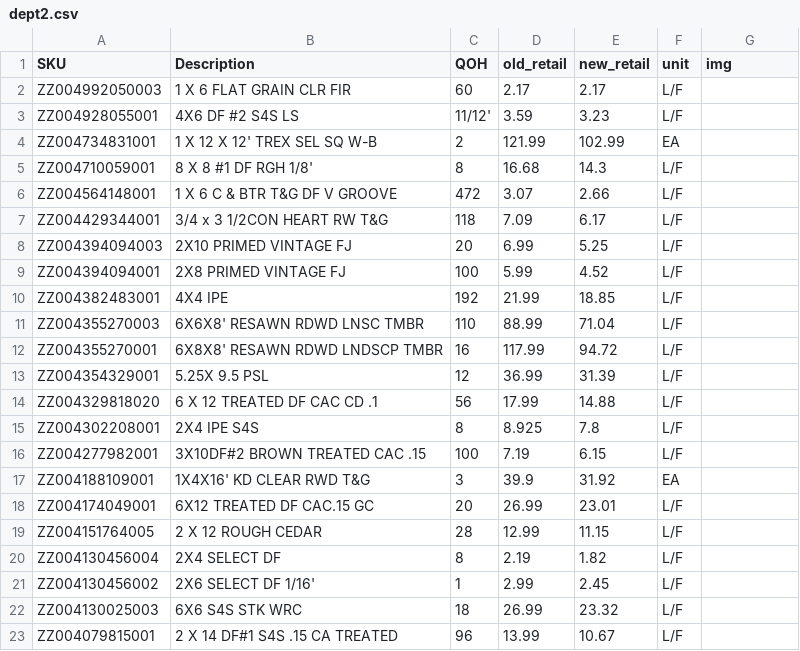
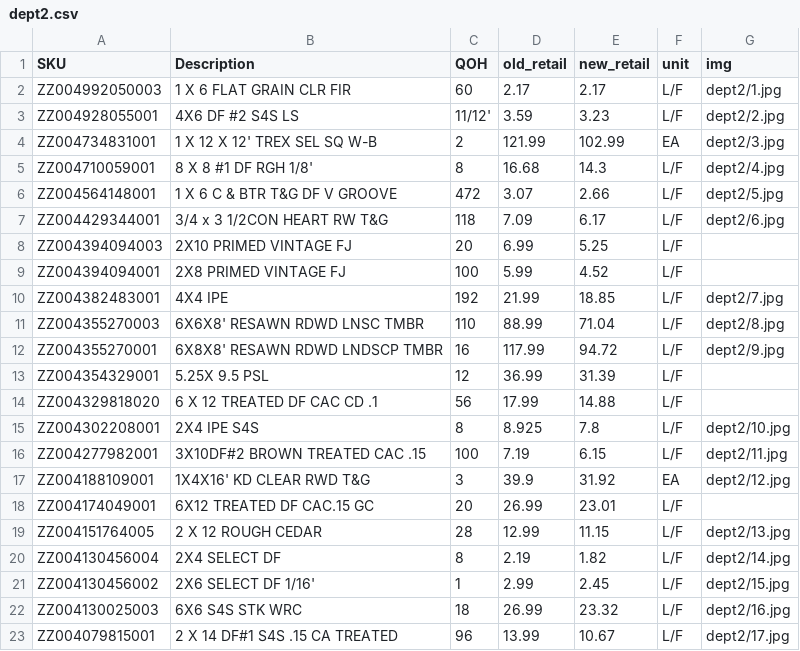
Before and after one commit to anawalt/clearance-catalog, a CSV file: data/dept2.csv, drawn as a sheet.

Commit message:
Update dept2.csv

```diff
--- a/data/dept2.csv
+++ b/data/dept2.csv
@@ -1,23 +1,23 @@
 SKU,Description,QOH,old_retail,new_retail,unit,img
-ZZ004992050003,1 X 6 FLAT GRAIN CLR FIR,60,2.17,2.17,L/F,
-ZZ004928055001,4X6 DF #2 S4S LS,11/12',3.59,3.23,L/F,
-ZZ004734831001,1 X 12 X 12' TREX SEL SQ W-B,2,121.99,102.99,EA,
-ZZ004710059001,8 X 8 #1 DF RGH  1/8',8,16.68,14.3,L/F,
-ZZ004564148001,1 X 6 C & BTR T&G DF V GROOVE,472,3.07,2.66,L/F,
-ZZ004429344001,3/4 x 3 1/2CON HEART RW T&G,118,7.09,6.17,L/F,
+ZZ004992050003,1 X 6 FLAT GRAIN CLR FIR,60,2.17,2.17,L/F,dept2/1.jpg
+ZZ004928055001,4X6 DF #2 S4S LS,11/12',3.59,3.23,L/F,dept2/2.jpg
+ZZ004734831001,1 X 12 X 12' TREX SEL SQ W-B,2,121.99,102.99,EA,dept2/3.jpg
+ZZ004710059001,8 X 8 #1 DF RGH  1/8',8,16.68,14.3,L/F,dept2/4.jpg
+ZZ004564148001,1 X 6 C & BTR T&G DF V GROOVE,472,3.07,2.66,L/F,dept2/5.jpg
+ZZ004429344001,3/4 x 3 1/2CON HEART RW T&G,118,7.09,6.17,L/F,dept2/6.jpg
 ZZ004394094003,2X10 PRIMED VINTAGE FJ,20,6.99,5.25,L/F,
 ZZ004394094001,2X8 PRIMED VINTAGE FJ,100,5.99,4.52,L/F,
-ZZ004382483001,4X4 IPE,192,21.99,18.85,L/F,
-ZZ004355270003,6X6X8' RESAWN RDWD LNSC TMBR,110,88.99,71.04,L/F,
-ZZ004355270001,6X8X8' RESAWN RDWD LNDSCP TMBR,16,117.99,94.72,L/F,
+ZZ004382483001,4X4 IPE,192,21.99,18.85,L/F,dept2/7.jpg
+ZZ004355270003,6X6X8' RESAWN RDWD LNSC TMBR,110,88.99,71.04,L/F,dept2/8.jpg
+ZZ004355270001,6X8X8' RESAWN RDWD LNDSCP TMBR,16,117.99,94.72,L/F,dept2/9.jpg
 ZZ004354329001,5.25X 9.5 PSL,12,36.99,31.39,L/F,
 ZZ004329818020,6 X 12 TREATED DF CAC CD .1,56,17.99,14.88,L/F,
-ZZ004302208001,2X4 IPE S4S,8,8.925,7.8,L/F,
-ZZ004277982001,3X10DF#2 BROWN TREATED CAC .15,100,7.19,6.15,L/F,
-ZZ004188109001,1X4X16' KD CLEAR RWD T&G,3,39.9,31.92,EA,
+ZZ004302208001,2X4 IPE S4S,8,8.925,7.8,L/F,dept2/10.jpg
+ZZ004277982001,3X10DF#2 BROWN TREATED CAC .15,100,7.19,6.15,L/F,dept2/11.jpg
+ZZ004188109001,1X4X16' KD CLEAR RWD T&G,3,39.9,31.92,EA,dept2/12.jpg
 ZZ004174049001,6X12 TREATED DF CAC.15 GC,20,26.99,23.01,L/F,
-ZZ004151764005,2 X 12 ROUGH CEDAR,28,12.99,11.15,L/F,
-ZZ004130456004,2X4 SELECT DF,8,2.19,1.82,L/F,
-ZZ004130456002,2X6 SELECT DF 1/16',1,2.99,2.45,L/F,
-ZZ004130025003,6X6 S4S STK WRC,18,26.99,23.32,L/F,
-ZZ004079815001,2 X 14 DF#1 S4S .15 CA TREATED,96,13.99,10.67,L/F,
+ZZ004151764005,2 X 12 ROUGH CEDAR,28,12.99,11.15,L/F,dept2/13.jpg
+ZZ004130456004,2X4 SELECT DF,8,2.19,1.82,L/F,dept2/14.jpg
+ZZ004130456002,2X6 SELECT DF 1/16',1,2.99,2.45,L/F,dept2/15.jpg
+ZZ004130025003,6X6 S4S STK WRC,18,26.99,23.32,L/F,dept2/16.jpg
+ZZ004079815001,2 X 14 DF#1 S4S .15 CA TREATED,96,13.99,10.67,L/F,dept2/17.jpg
```
